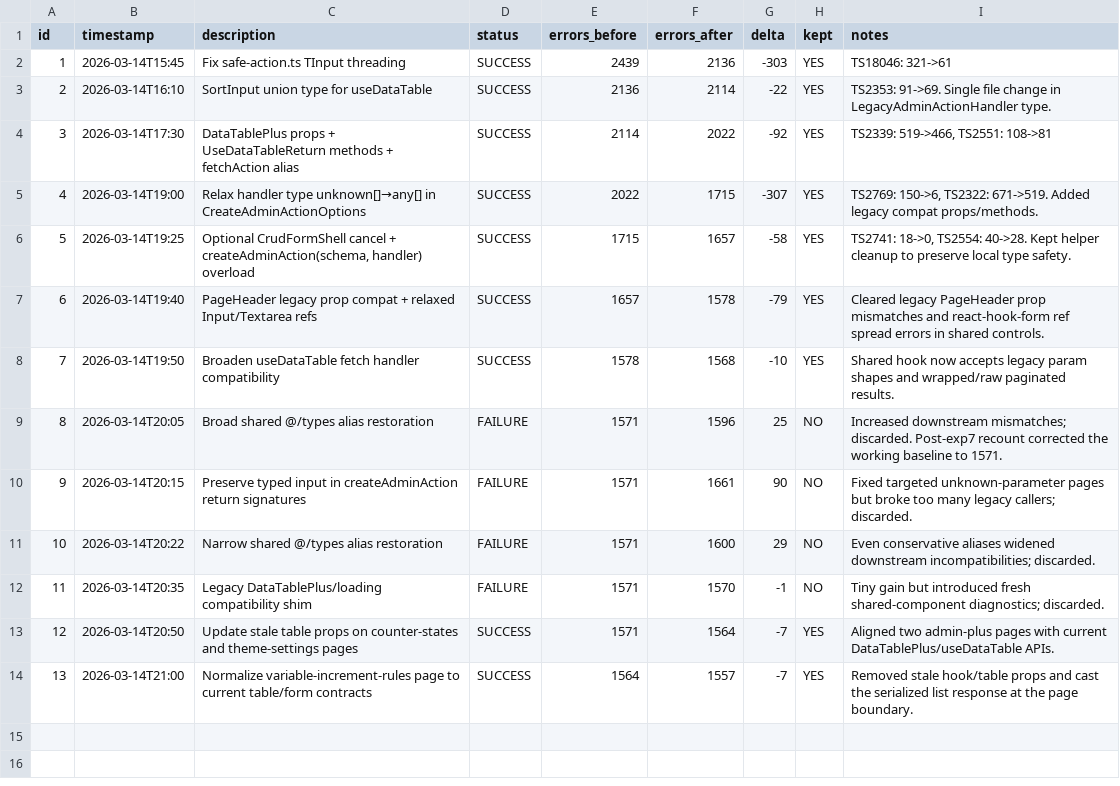
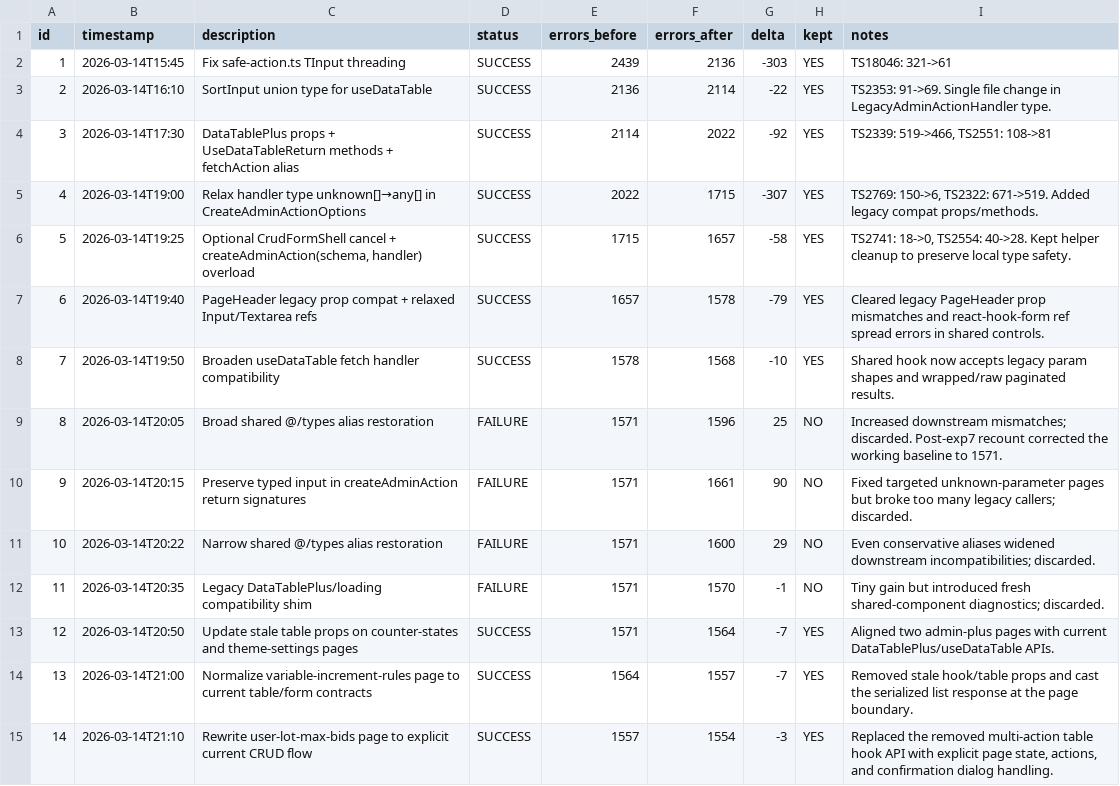
Before and after one commit to augustodevcode/bidexpert_ai_firebase_studio, a TSV file: experiments.tsv, drawn as a sheet; the diff names each change by its address in the sheet, - before the commit and + after, or states it on an @@ line.

Commit message:
fix(admin-plus): modernize user lot max bids page

```diff
--- a/experiments.tsv
+++ b/experiments.tsv
+row 15: 14 | 2026-03-14T21:10 | Rewrite user-lot-max-bids page to explicit current CRUD flow | SUCCESS | 1557 | 1554 | -3 | YES | Replaced the removed multi-action table hook API with explicit page state, actions, and confirmation dialog handling.
```
Also changed, not shown: 1 other file.
